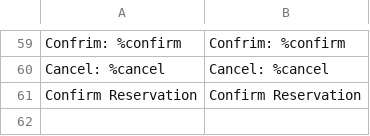
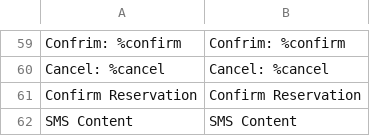
Before and after one commit to congvt305/staging-twap, a CSV file: app/code/Eguana/EventReservation/i18n/en_US.csv, drawn as a sheet; only a part is shown, gaps mark what is left out; the diff names each change by its address in the sheet, - before the commit and + after, or states it on an @@ line.

```diff
--- a/app/code/Eguana/EventReservation/i18n/en_US.csv
+++ b/app/code/Eguana/EventReservation/i18n/en_US.csv
+row 62: SMS Content | SMS Content
```
Also changed, not shown: app/code/Eguana/EventReservation/i18n/vi_VN.csv, app/code/Eguana/EventReservation/i18n/zh_Hant_TW.csv, 7 other files.
